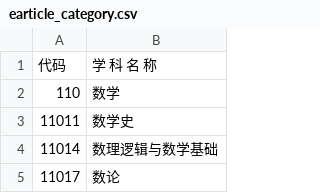
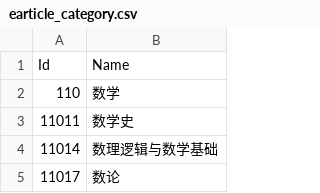
Before and after one commit to larryw3i/POYA, a CSV file: POYA/Data/LAppDoc/earticle_category.csv, drawn as a sheet; only a part is shown.

```diff
--- a/POYA/Data/LAppDoc/earticle_category.csv
+++ b/POYA/Data/LAppDoc/earticle_category.csv
@@ -1,2 +1,2 @@
-代码,学 科 名 称
+Id,Name
 110,数学
```
Also changed, not shown: 1 other file.
